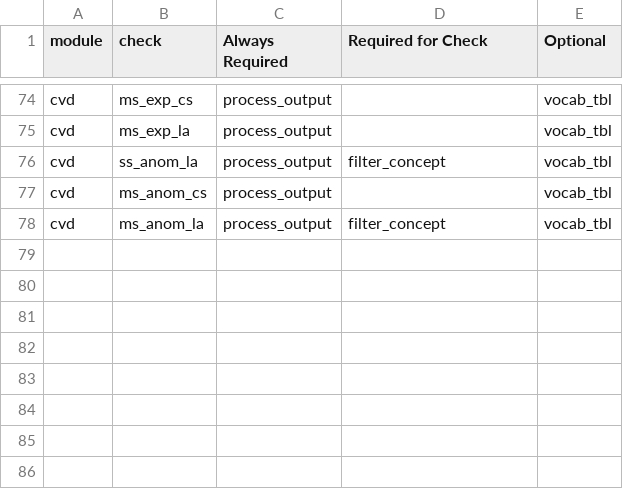
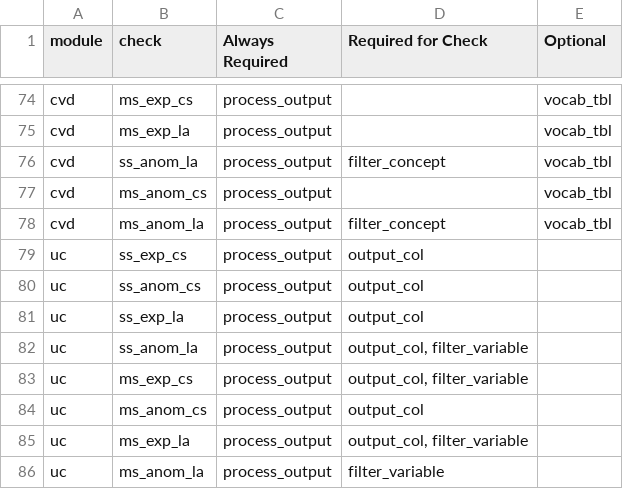
Before and after one commit to ssdqa/squba.gen, a CSV file: inst/extdata/output_parameter_reqs.csv, drawn as a sheet; only a part is shown, gaps mark what is left out.

Commit message:
add uc parameter information

```diff
--- a/inst/extdata/output_parameter_reqs.csv
+++ b/inst/extdata/output_parameter_reqs.csv
@@ -78 +78,9 @@ cvd,ms_anom_cs,process_output,,vocab_tbl
 cvd,ms_anom_la,process_output,filter_concept,vocab_tbl
+uc,ss_exp_cs,process_output,output_col,
+uc,ss_anom_cs,process_output,output_col,
+uc,ss_exp_la,process_output,output_col,
+uc,ss_anom_la,process_output,"output_col, filter_variable",
+uc,ms_exp_cs,process_output,"output_col, filter_variable",
+uc,ms_anom_cs,process_output,output_col,
+uc,ms_exp_la,process_output,"output_col, filter_variable",
+uc,ms_anom_la,process_output,filter_variable,
```
